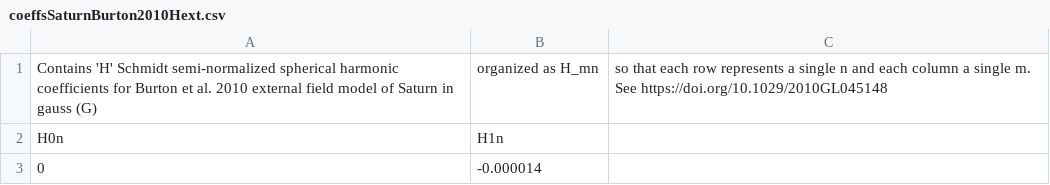
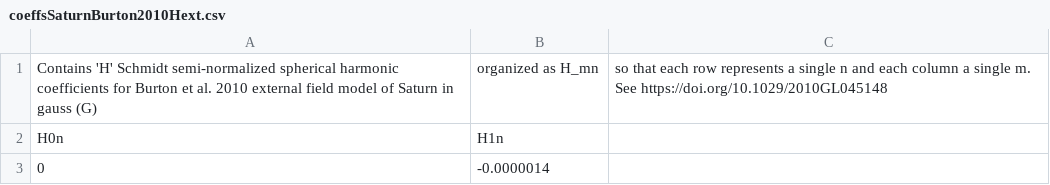
Before and after one commit to NASA-Planetary-Science/PlanetMag, a CSV file: modelCoeffs/coeffsSaturnBurton2010Hext.csv, drawn as a sheet; the diff names each change by its address in the sheet, - before the commit and + after, or states it on an @@ line.

```diff
--- a/modelCoeffs/coeffsSaturnBurton2010Hext.csv
+++ b/modelCoeffs/coeffsSaturnBurton2010Hext.csv
-B3: -0.000014
+B3: -0.0000014
```
Also changed, not shown: modelCoeffs/coeffsSaturnBurton2010Gext.csv, modelCoeffs/coeffsSaturnBurton2010g.csv, 1 other file.
